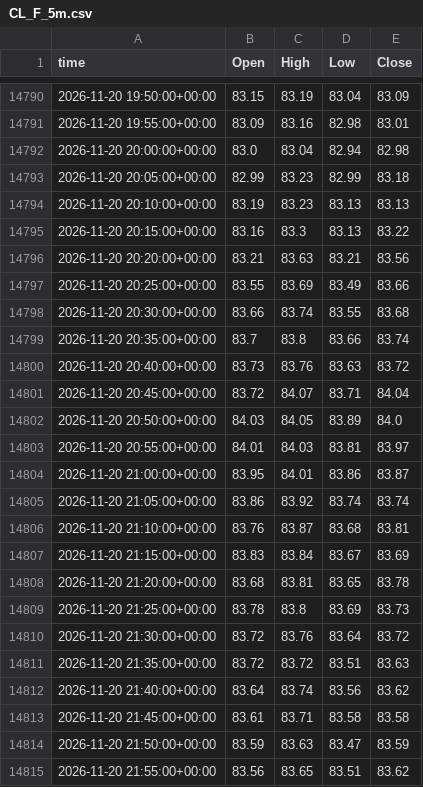
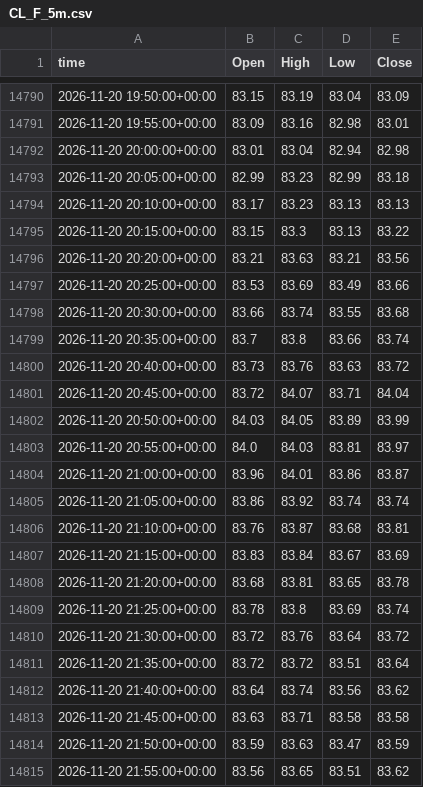
Before and after one commit to viruop/paper-arena, a CSV file: data/market/intraday/CL_F_5m.csv, drawn as a sheet; only a part is shown, gaps mark what is left out.

```diff
--- a/data/market/intraday/CL_F_5m.csv
+++ b/data/market/intraday/CL_F_5m.csv
@@ -14791,8 +14791,8 @@ time,Open,High,Low,Close
 2026-11-20 19:55:00+00:00,83.09,83.16,82.98,83.01
-2026-11-20 20:00:00+00:00,83.0,83.04,82.94,82.98
+2026-11-20 20:00:00+00:00,83.01,83.04,82.94,82.98
 2026-11-20 20:05:00+00:00,82.99,83.23,82.99,83.18
-2026-11-20 20:10:00+00:00,83.19,83.23,83.13,83.13
-2026-11-20 20:15:00+00:00,83.16,83.3,83.13,83.22
+2026-11-20 20:10:00+00:00,83.17,83.23,83.13,83.13
+2026-11-20 20:15:00+00:00,83.15,83.3,83.13,83.22
 2026-11-20 20:20:00+00:00,83.21,83.63,83.21,83.56
-2026-11-20 20:25:00+00:00,83.55,83.69,83.49,83.66
+2026-11-20 20:25:00+00:00,83.53,83.69,83.49,83.66
 2026-11-20 20:30:00+00:00,83.66,83.74,83.55,83.68
@@ -14801,5 +14801,5 @@ time,Open,High,Low,Close
 2026-11-20 20:45:00+00:00,83.72,84.07,83.71,84.04
-2026-11-20 20:50:00+00:00,84.03,84.05,83.89,84.0
-2026-11-20 20:55:00+00:00,84.01,84.03,83.81,83.97
-2026-11-20 21:00:00+00:00,83.95,84.01,83.86,83.87
+2026-11-20 20:50:00+00:00,84.03,84.05,83.89,83.99
+2026-11-20 20:55:00+00:00,84.0,84.03,83.81,83.97
+2026-11-20 21:00:00+00:00,83.96,84.01,83.86,83.87
 2026-11-20 21:05:00+00:00,83.86,83.92,83.74,83.74
@@ -14808,7 +14808,7 @@ time,Open,High,Low,Close
 2026-11-20 21:20:00+00:00,83.68,83.81,83.65,83.78
-2026-11-20 21:25:00+00:00,83.78,83.8,83.69,83.73
+2026-11-20 21:25:00+00:00,83.78,83.8,83.69,83.74
 2026-11-20 21:30:00+00:00,83.72,83.76,83.64,83.72
-2026-11-20 21:35:00+00:00,83.72,83.72,83.51,83.63
+2026-11-20 21:35:00+00:00,83.72,83.72,83.51,83.64
 2026-11-20 21:40:00+00:00,83.64,83.74,83.56,83.62
-2026-11-20 21:45:00+00:00,83.61,83.71,83.58,83.58
+2026-11-20 21:45:00+00:00,83.63,83.71,83.58,83.58
 2026-11-20 21:50:00+00:00,83.59,83.63,83.47,83.59
```
Also changed, not shown: data/market/intraday/NSEI_5m.csv, logs/akash_calls.csv, 3 other files.
